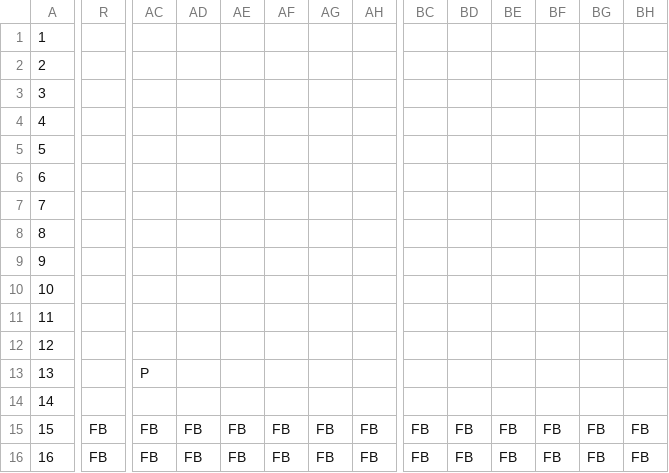
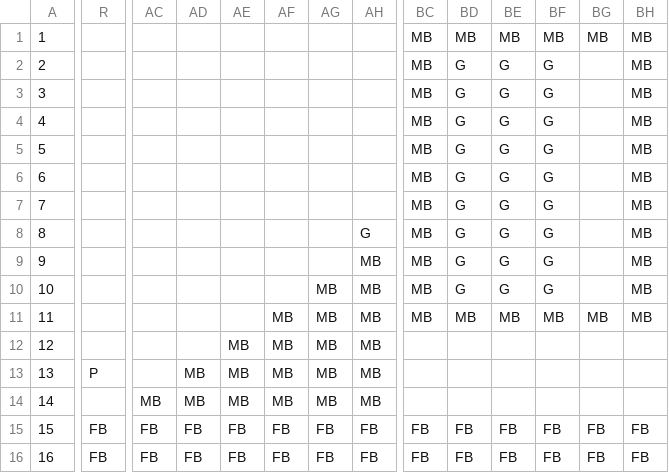
Before and after one commit to Ziiiwei/MarioGame, a CSV file: MarioGame/Data/level1test.csv, drawn as a sheet; only a part is shown, gaps mark what is left out; the diff covers the shown part only; the diff names each change by its address in the sheet, - before the commit and + after, or states it on an @@ line.

```diff
--- a/MarioGame/Data/level1test.csv
+++ b/MarioGame/Data/level1test.csv
-BC1:BC11: (empty)
+BC1:BC11: MB
-BD1: (empty)
+BD1: MB
-BE1: (empty)
+BE1: MB
-BF1: (empty)
+BF1: MB
-BG1: (empty)
+BG1: MB
-BH1:BH11: (empty)
+BH1:BH11: MB
-BD2:BD10: (empty)
+BD2:BD10: G
-BE2:BE10: (empty)
+BE2:BE10: G
-BF2:BF10: (empty)
+BF2:BF10: G
-AH8: (empty)
+AH8: G
-AH9:AH14: (empty)
+AH9:AH14: MB
-AG10:AG14: (empty)
+AG10:AG14: MB
-AF11:AF14: (empty)
+AF11:AF14: MB
-BD11: (empty)
+BD11: MB
-BE11: (empty)
+BE11: MB
-BF11: (empty)
+BF11: MB
-BG11: (empty)
+BG11: MB
-AE12:AE14: (empty)
+AE12:AE14: MB
-R13: (empty)
+R13: P
-AC13: P
+AC13: (empty)
-AD13:AD14: (empty)
+AD13:AD14: MB
-AC14: (empty)
+AC14: MB
```
Also changed, not shown: 6 edited cells elsewhere in this file, 4 other files.
